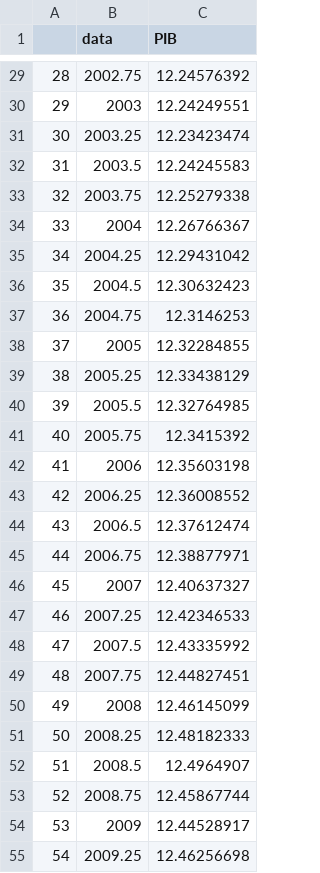
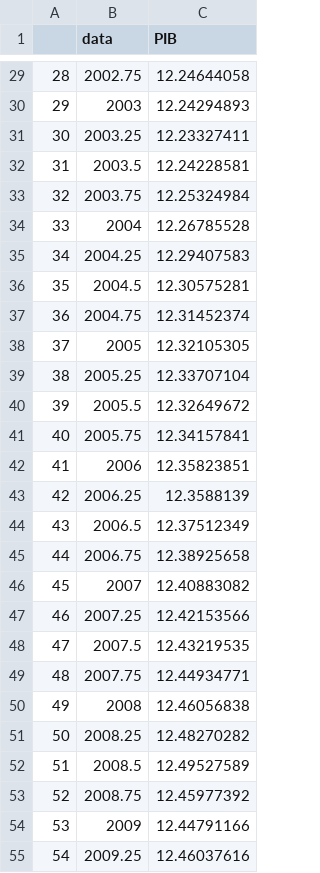
Before and after one commit to boufern/Hiato-do-Produto, a CSV file: Code/PIB.csv, drawn as a sheet; only a part is shown, gaps mark what is left out; the diff covers the shown part only.

```diff
--- a/Code/PIB.csv
+++ b/Code/PIB.csv
@@ -29,27 +29,27 @@
-28,2002.75,12.24576392,
-29,2003,12.24249551,
-30,2003.25,12.23423474,
-31,2003.5,12.24245583,
-32,2003.75,12.25279338,
-33,2004,12.26766367,
-34,2004.25,12.29431042,
-35,2004.5,12.30632423,
-36,2004.75,12.3146253,
-37,2005,12.32284855,
-38,2005.25,12.33438129,
-39,2005.5,12.32764985,
-40,2005.75,12.3415392,
-41,2006,12.35603198,
-42,2006.25,12.36008552,
-43,2006.5,12.37612474,
-44,2006.75,12.38877971,
-45,2007,12.40637327,
-46,2007.25,12.42346533,
-47,2007.5,12.43335992,
-48,2007.75,12.44827451,
-49,2008,12.46145099,
-50,2008.25,12.48182333,
-51,2008.5,12.4964907,
-52,2008.75,12.45867744,
-53,2009,12.44528917,
-54,2009.25,12.46256698,
+28,2002.75,12.24644058
+29,2003,12.24294893
+30,2003.25,12.23327411
+31,2003.5,12.24228581
+32,2003.75,12.25324984
+33,2004,12.26785528
+34,2004.25,12.29407583
+35,2004.5,12.30575281
+36,2004.75,12.31452374
+37,2005,12.32105305
+38,2005.25,12.33707104
+39,2005.5,12.32649672
+40,2005.75,12.34157841
+41,2006,12.35823851
+42,2006.25,12.3588139
+43,2006.5,12.37512349
+44,2006.75,12.38925658
+45,2007,12.40883082
+46,2007.25,12.42153566
+47,2007.5,12.43219535
+48,2007.75,12.44934771
+49,2008,12.46056838
+50,2008.25,12.48270282
+51,2008.5,12.49527589
+52,2008.75,12.45977392
+53,2009,12.44791166
+54,2009.25,12.46037616
```
Also changed, not shown: 1 added row and 85 edited cells elsewhere in this file.
